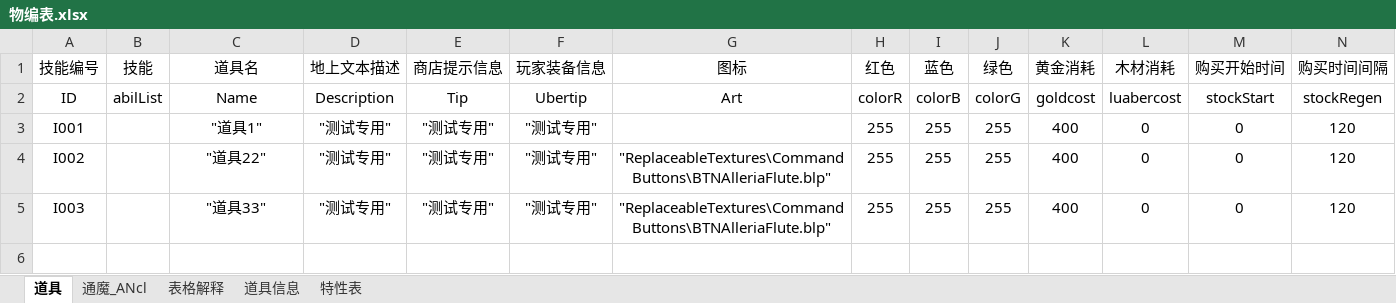
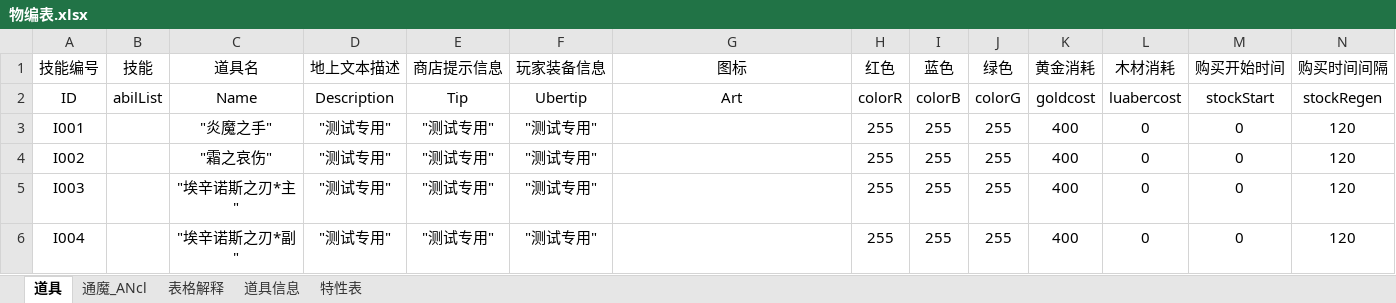
Before and after one commit to ymxw/War3Tools, an Excel workbook: 物编表.xlsx, sheet 道具, drawn as a sheet; only a part is shown; values as stored, in another font and other column widths than the file's, no borders; rows hold the shown columns only; the diff names each change by its address in the sheet, - before the commit and + after, or states it on an @@ line.

```diff
--- a/物编表.xlsx (sheet 道具)
+++ b/物编表.xlsx (sheet 道具)
-C3 (道具名): "道具1"
+C3 (道具名): "炎魔之手"
-C4 (道具名): "道具22"
+C4 (道具名): "霜之哀伤"
-G4:G5 (图标): "ReplaceableTextures\CommandButtons\BTNAlleriaFlute.blp"
+G4:G5 (图标): (empty)
-C5 (道具名): "道具33"
+C5 (道具名): "埃辛诺斯之刃*主"
+row 6: I004 |  | "埃辛诺斯之刃*副" | "测试专用" | "测试专用" | "测试专用" |  | 255 | 255 | 255 | 400 | 0 | 0 | 120
```
Also changed, not shown: sheet 特性表, sheet 道具信息, 1 other file.
